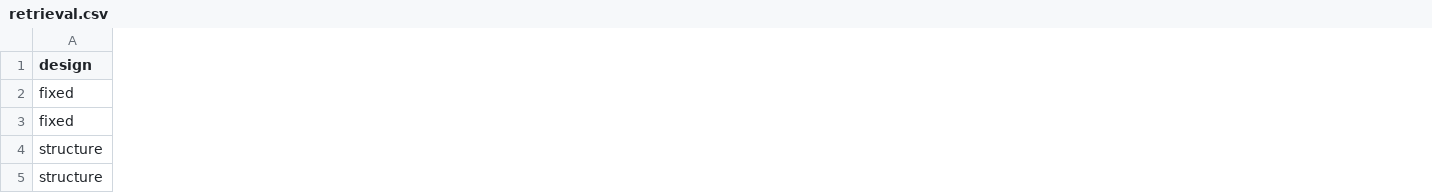
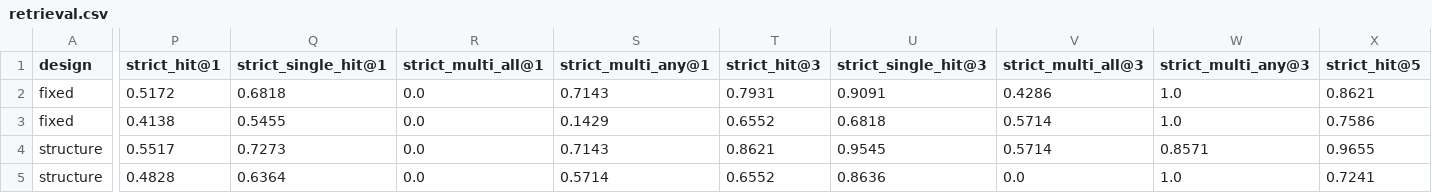
Before and after one commit to ami232/daiist-assignment-3, a CSV file: eval/retrieval.csv, drawn as a sheet; only a part is shown, gaps mark what is left out; the diff covers the shown part only; the diff names each change by its address in the sheet, - before the commit and + after, or states it on an @@ line.

```diff
--- a/eval/retrieval.csv
+++ b/eval/retrieval.csv
+column P (strict_hit@1), rows 2-5: 0.5172 | 0.4138 | 0.5517 | 0.4828
+column Q (strict_single_hit@1), rows 2-5: 0.6818 | 0.5455 | 0.7273 | 0.6364
+column R (strict_multi_all@1), rows 2-5: all 0.0
+column S (strict_multi_any@1), rows 2-5: 0.7143 | 0.1429 | 0.7143 | 0.5714
+column T (strict_hit@3), rows 2-5: 0.7931 | 0.6552 | 0.8621 | 0.6552
+column U (strict_single_hit@3), rows 2-5: 0.9091 | 0.6818 | 0.9545 | 0.8636
+column V (strict_multi_all@3), rows 2-5: 0.4286 | 0.5714 | 0.5714 | 0.0
+column W (strict_multi_any@3), rows 2-5: 1.0 | 1.0 | 0.8571 | 1.0
+column X (strict_hit@5), rows 2-5: 0.8621 | 0.7586 | 0.9655 | 0.7241
```
Also changed, not shown: 3 added columns elsewhere in this file, 8 other files.
